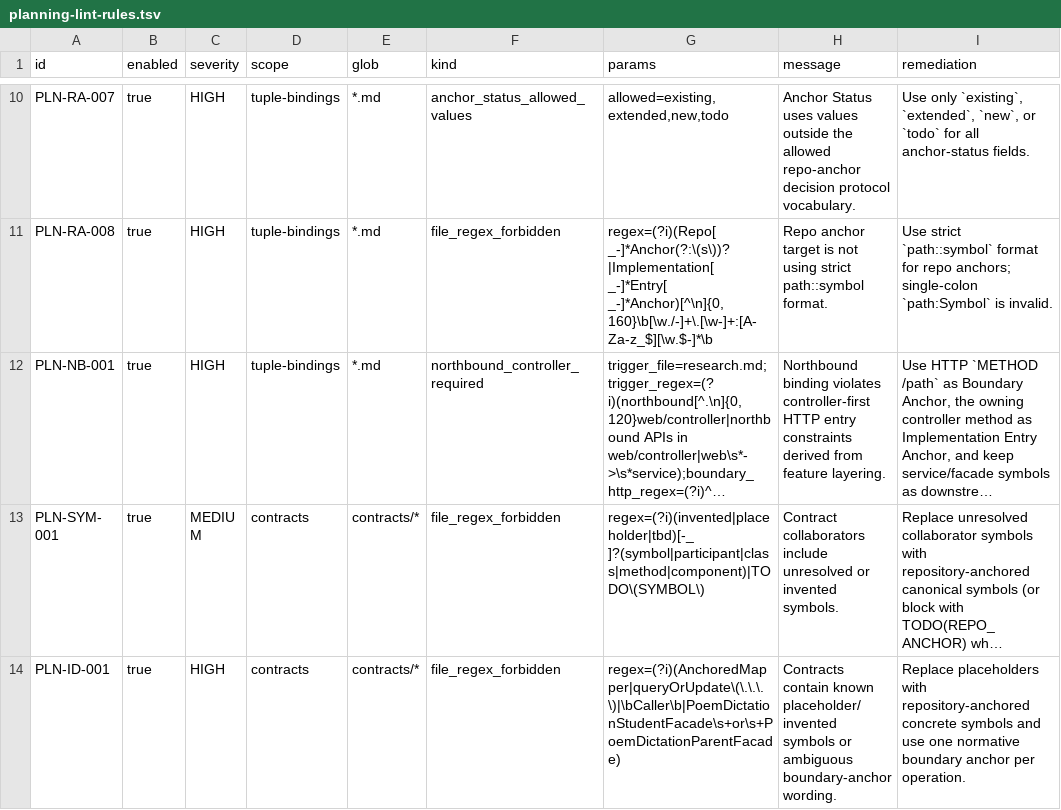
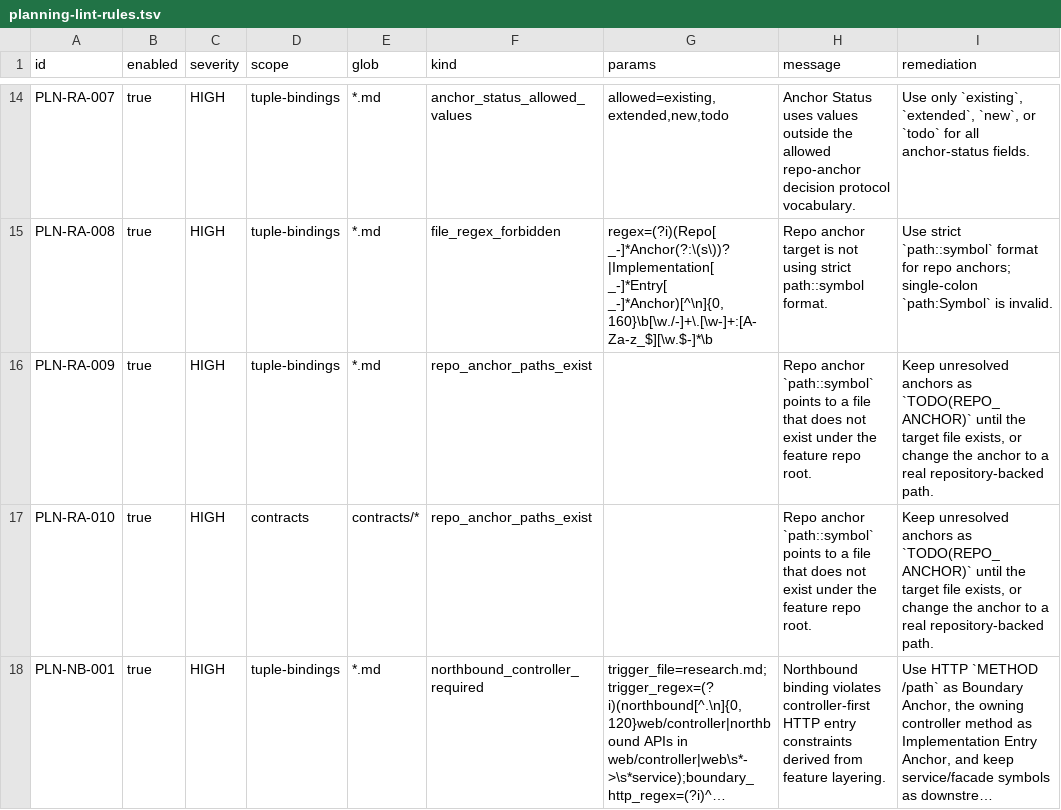
Before and after one commit to bigsmartben/sdd, a TSV file: rules/planning-lint-rules.tsv, drawn as a sheet; only a part is shown, gaps mark what is left out; the shorter side is filled out with more unchanged rows; long unchanged cells end in …; the diff covers the shown part only; the diff names each change by its address in the sheet, - before the commit and + after, or states it on an @@ line.

Commit message:
Streamline repo-anchor governance and sync planning templates

```diff
--- a/rules/planning-lint-rules.tsv
+++ b/rules/planning-lint-rules.tsv
+row 16: PLN-RA-009 | true | HIGH | tuple-bindings | *.md | repo_anchor_paths_exist |  | Repo anchor `path::symbol` points to a file that does not exist under the feature repo root. | Keep unresolved anchors as `TODO(REPO_ANCHOR)` until the target file exists, or change the anchor to a real repository-backed path.
+row 17: PLN-RA-010 | true | HIGH | contracts | contracts/* | repo_anchor_paths_exist |  | Repo anchor `path::symbol` points to a file that does not exist under the feature repo root. | Keep unresolved anchors as `TODO(REPO_ANCHOR)` until the target file exists, or change the anchor to a real repository-backed path.
```
Also changed, not shown: 6 added rows elsewhere in this file, 37 other files.
